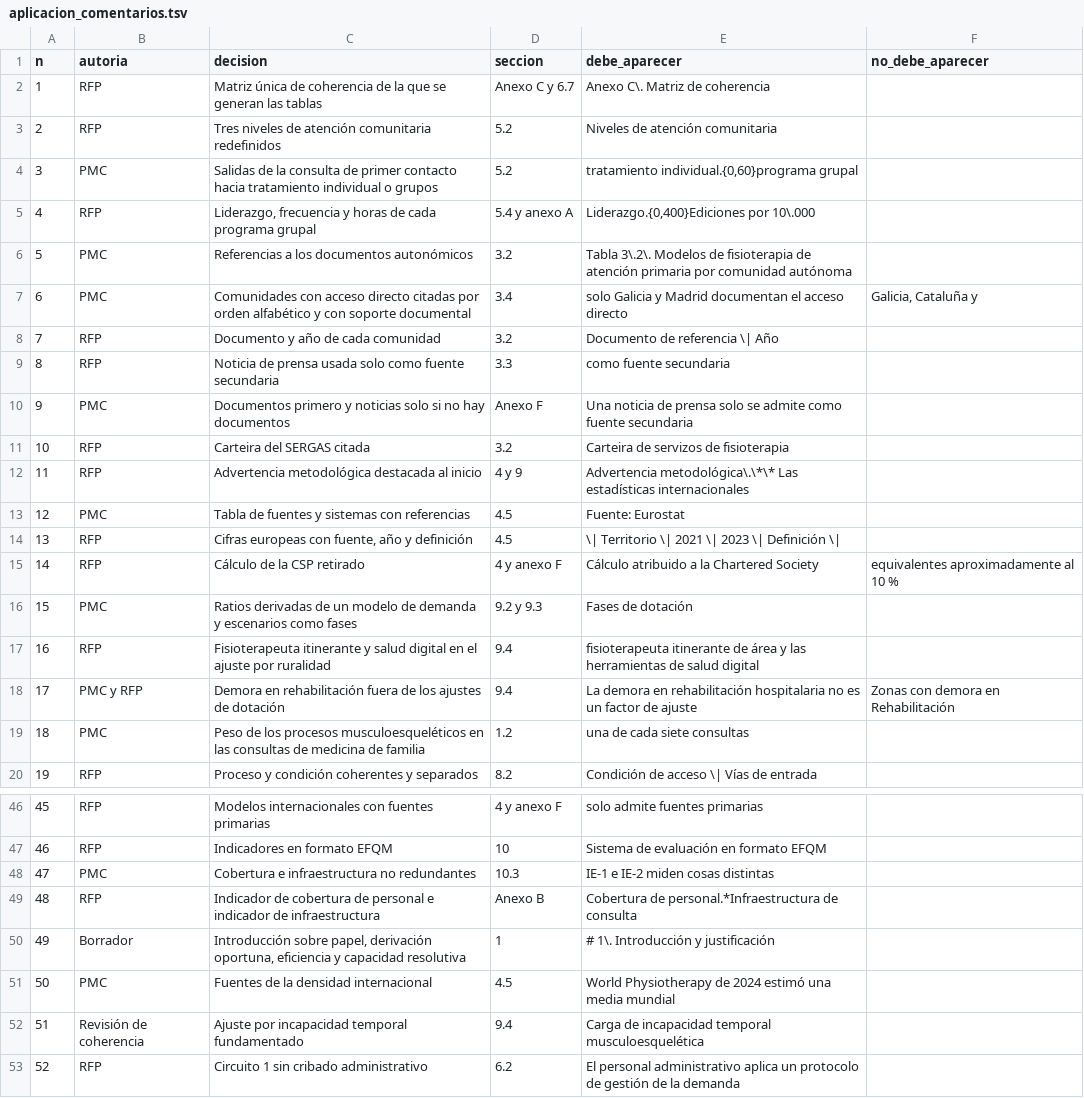
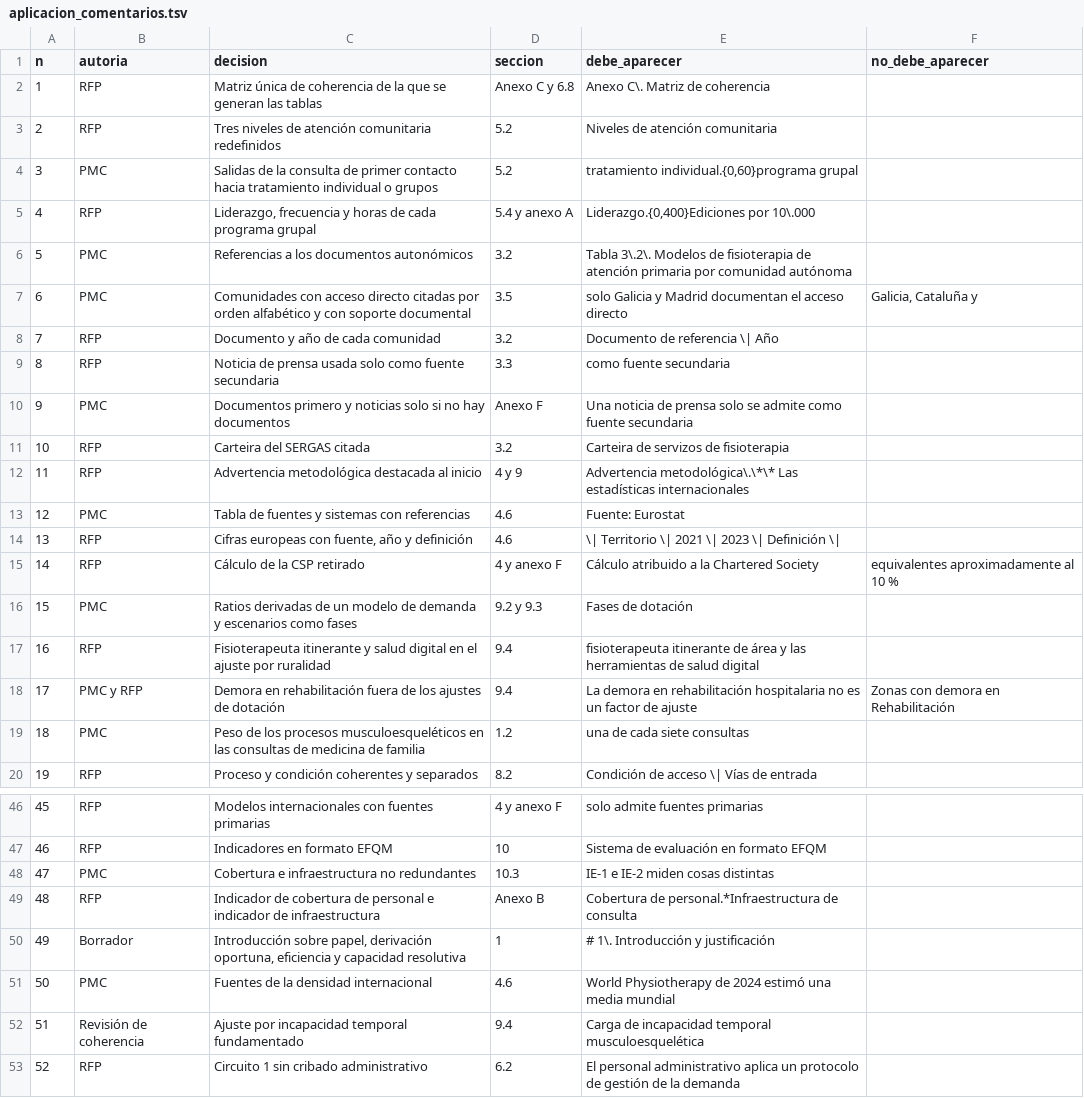
Before and after one commit to drraulferrer/Proyectos, a TSV file: fisioterapia-ap-ministerio/documento/datos/aplicacion_comentarios.tsv, drawn as a sheet; only a part is shown, gaps mark what is left out.

```diff
--- a/fisioterapia-ap-ministerio/documento/datos/aplicacion_comentarios.tsv
+++ b/fisioterapia-ap-ministerio/documento/datos/aplicacion_comentarios.tsv
@@ -1,3 +1,3 @@
 n	autoria	decision	seccion	debe_aparecer	no_debe_aparecer
-1	RFP	Matriz única de coherencia de la que se generan las tablas	Anexo C y 6.7	Anexo C\. Matriz de coherencia	
+1	RFP	Matriz única de coherencia de la que se generan las tablas	Anexo C y 6.8	Anexo C\. Matriz de coherencia	
 2	RFP	Tres niveles de atención comunitaria redefinidos	5.2	Niveles de atención comunitaria	
@@ -6,3 +6,3 @@ n	autoria	decision	seccion	debe_aparecer	no_debe_aparecer
 5	PMC	Referencias a los documentos autonómicos	3.2	Tabla 3\.2\. Modelos de fisioterapia de atención primaria por comunidad autónoma	
-6	PMC	Comunidades con acceso directo citadas por orden alfabético y con soporte documental	3.4	solo Galicia y Madrid documentan el acceso directo	Galicia, Cataluña y
+6	PMC	Comunidades con acceso directo citadas por orden alfabético y con soporte documental	3.5	solo Galicia y Madrid documentan el acceso directo	Galicia, Cataluña y
 7	RFP	Documento y año de cada comunidad	3.2	Documento de referencia \| Año	
@@ -12,4 +12,4 @@ n	autoria	decision	seccion	debe_aparecer	no_debe_aparecer
 11	RFP	Advertencia metodológica destacada al inicio	4 y 9	Advertencia metodológica\.\*\* Las estadísticas internacionales	
-12	PMC	Tabla de fuentes y sistemas con referencias	4.5	Fuente: Eurostat	
-13	RFP	Cifras europeas con fuente, año y definición	4.5	\| Territorio \| 2021 \| 2023 \| Definición \|	
+12	PMC	Tabla de fuentes y sistemas con referencias	4.6	Fuente: Eurostat	
+13	RFP	Cifras europeas con fuente, año y definición	4.6	\| Territorio \| 2021 \| 2023 \| Definición \|	
 14	RFP	Cálculo de la CSP retirado	4 y anexo F	Cálculo atribuido a la Chartered Society	equivalentes aproximadamente al 10 %
@@ -50,3 +50,3 @@ n	autoria	decision	seccion	debe_aparecer	no_debe_aparecer
 49	Borrador	Introducción sobre papel, derivación oportuna, eficiencia y capacidad resolutiva	1	# 1\. Introducción y justificación	
-50	PMC	Fuentes de la densidad internacional	4.5	World Physiotherapy de 2024 estimó una media mundial	
+50	PMC	Fuentes de la densidad internacional	4.6	World Physiotherapy de 2024 estimó una media mundial	
 51	Revisión de coherencia	Ajuste por incapacidad temporal fundamentado	9.4	Carga de incapacidad temporal musculoesquelética	
```
Also changed, not shown: fisioterapia-ap-ministerio/documento/datos/indicadores.csv, fisioterapia-ap-ministerio/documento/datos/matriz.csv, 26 other files.
